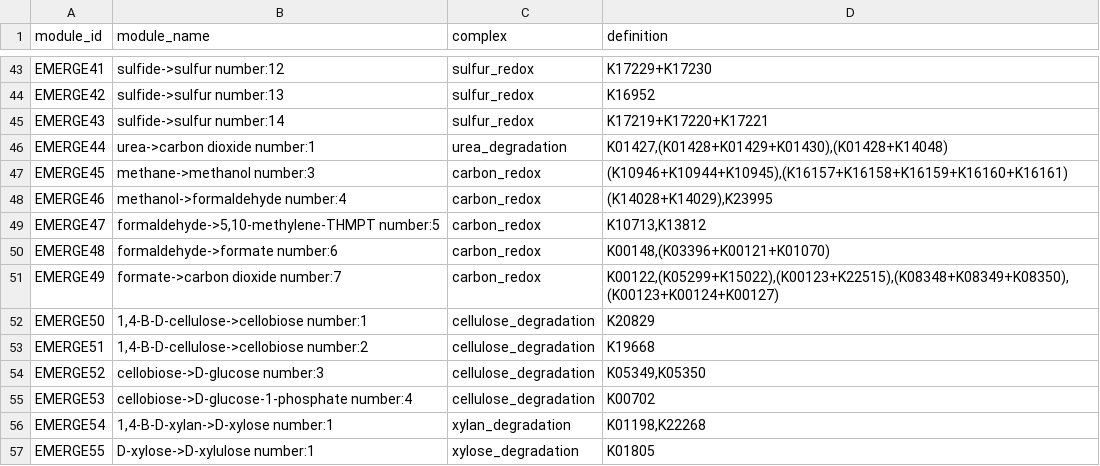
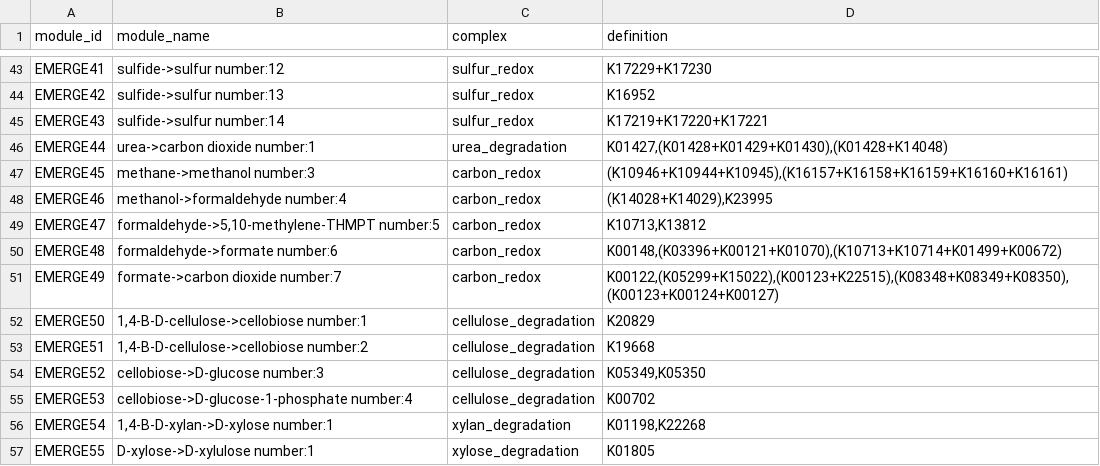
Before and after one commit to WrightonLabCSU/emerge_pipline, a TSV file: resources/custom_input_modules/EMERGE_pathways_module.tsv, drawn as a sheet; only a part is shown, gaps mark what is left out.

```diff
--- a/resources/custom_input_modules/EMERGE_pathways_module.tsv
+++ b/resources/custom_input_modules/EMERGE_pathways_module.tsv
@@ -49,3 +49,3 @@ EMERGE46	methanol->formaldehyde number:4	carbon_redox	(K14028+K14029),K23995
 EMERGE47	formaldehyde->5,10-methylene-THMPT number:5	carbon_redox	K10713,K13812
-EMERGE48	formaldehyde->formate number:6	carbon_redox	K00148,(K03396+K00121+K01070)
+EMERGE48	formaldehyde->formate number:6	carbon_redox	K00148,(K03396+K00121+K01070),(K10713+K10714+K01499+K00672)
 EMERGE49	formate->carbon dioxide number:7	carbon_redox	K00122,(K05299+K15022),(K00123+K22515),(K08348+K08349+K08350),(K00123+K00124+K00127)
```
Also changed, not shown: resources/custom_input_modules/EMERGE_distillate_module.tsv.
